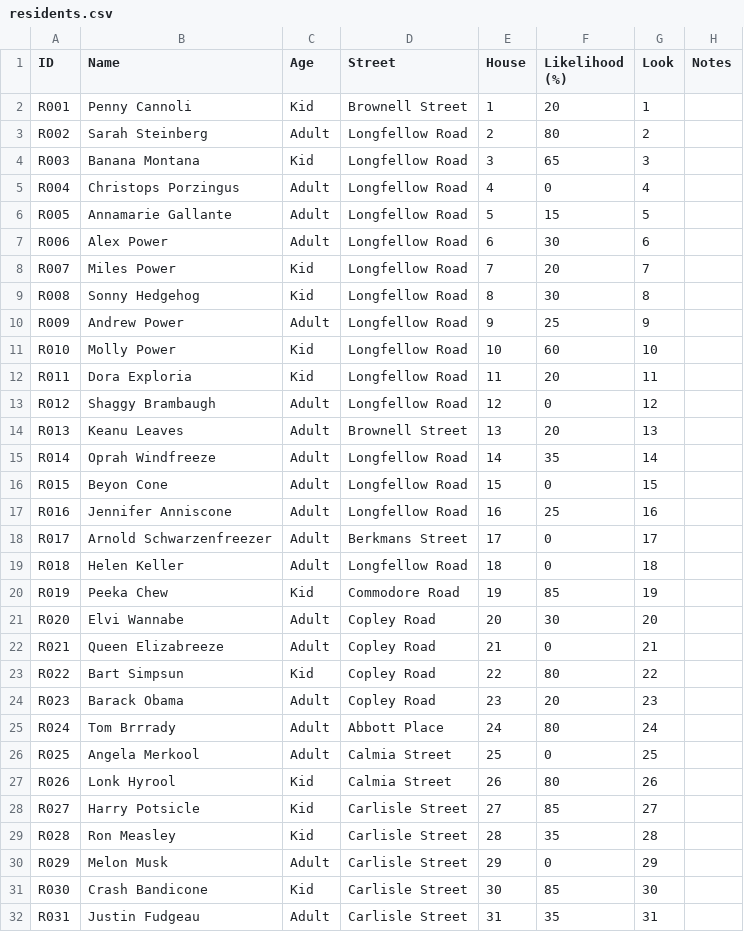
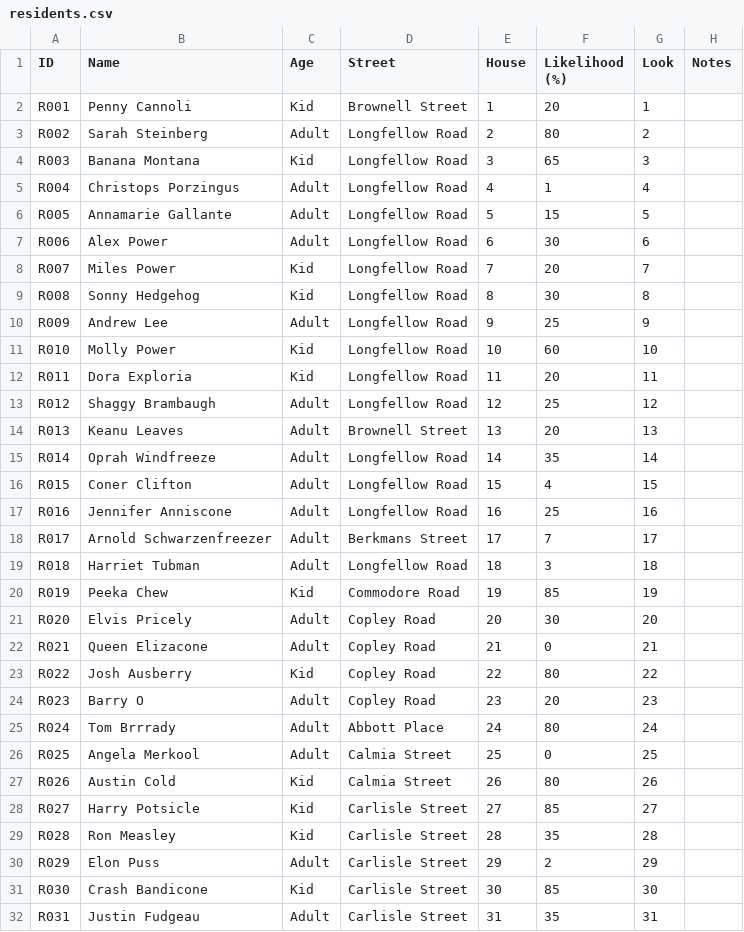
Before and after one commit to concrow7-dot/icemachine, a CSV file: tools/residents/residents.csv, drawn as a sheet; only a part is shown; the diff covers the shown part only.

```diff
--- a/tools/residents/residents.csv
+++ b/tools/residents/residents.csv
@@ -4,3 +4,3 @@ R002,Sarah Steinberg,Adult,Longfellow Road,2,80,2,
 R003,Banana Montana,Kid,Longfellow Road,3,65,3,
-R004,Christops Porzingus,Adult,Longfellow Road,4,0,4,
+R004,Christops Porzingus,Adult,Longfellow Road,4,1,4,
 R005,Annamarie Gallante,Adult,Longfellow Road,5,15,5,
@@ -9,23 +9,23 @@ R007,Miles Power,Kid,Longfellow Road,7,20,7,
 R008,Sonny Hedgehog,Kid,Longfellow Road,8,30,8,
-R009,Andrew Power,Adult,Longfellow Road,9,25,9,
+R009,Andrew Lee,Adult,Longfellow Road,9,25,9,
 R010,Molly Power,Kid,Longfellow Road,10,60,10,
 R011,Dora Exploria,Kid,Longfellow Road,11,20,11,
-R012,Shaggy Brambaugh,Adult,Longfellow Road,12,0,12,
+R012,Shaggy Brambaugh,Adult,Longfellow Road,12,25,12,
 R013,Keanu Leaves,Adult,Brownell Street,13,20,13,
 R014,Oprah Windfreeze,Adult,Longfellow Road,14,35,14,
-R015,Beyon Cone,Adult,Longfellow Road,15,0,15,
+R015,Coner Clifton,Adult,Longfellow Road,15,4,15,
 R016,Jennifer Anniscone,Adult,Longfellow Road,16,25,16,
-R017,Arnold Schwarzenfreezer,Adult,Berkmans Street,17,0,17,
-R018,Helen Keller,Adult,Longfellow Road,18,0,18,
+R017,Arnold Schwarzenfreezer,Adult,Berkmans Street,17,7,17,
+R018,Harriet Tubman,Adult,Longfellow Road,18,3,18,
 R019,Peeka Chew,Kid,Commodore Road,19,85,19,
-R020,Elvi Wannabe,Adult,Copley Road,20,30,20,
-R021,Queen Elizabreeze,Adult,Copley Road,21,0,21,
-R022,Bart Simpsun,Kid,Copley Road,22,80,22,
-R023,Barack Obama,Adult,Copley Road,23,20,23,
+R020,Elvis Pricely,Adult,Copley Road,20,30,20,
+R021,Queen Elizacone,Adult,Copley Road,21,0,21,
+R022,Josh Ausberry,Kid,Copley Road,22,80,22,
+R023,Barry O,Adult,Copley Road,23,20,23,
 R024,Tom Brrrady,Adult,Abbott Place,24,80,24,
 R025,Angela Merkool,Adult,Calmia Street,25,0,25,
-R026,Lonk Hyrool,Kid,Calmia Street,26,80,26,
+R026,Austin Cold,Kid,Calmia Street,26,80,26,
 R027,Harry Potsicle,Kid,Carlisle Street,27,85,27,
 R028,Ron Measley,Kid,Carlisle Street,28,35,28,
-R029,Melon Musk,Adult,Carlisle Street,29,0,29,
+R029,Elon Puss,Adult,Carlisle Street,29,2,29,
 R030,Crash Bandicone,Kid,Carlisle Street,30,85,30,
```
Also changed, not shown: 73 edited cells elsewhere in this file, tools/hints/hint_lines.csv, tools/tutorial/residents.csv, 3 other files.
